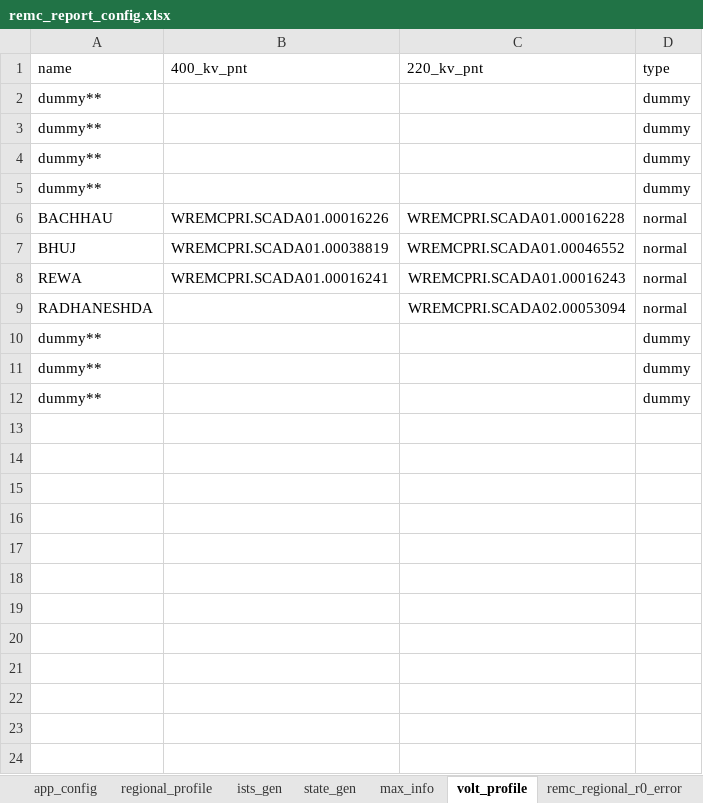
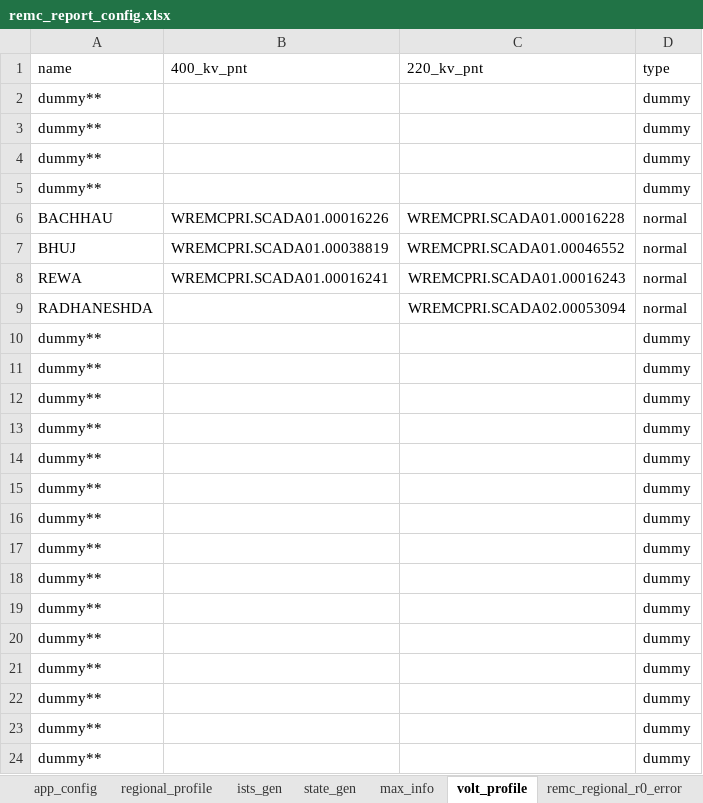
Before and after one commit to nagasudhirpulla/wrldc_remc_reports_generator, an Excel workbook: config/remc_report_config.xlsx, sheet volt_profile, drawn as a sheet; values as stored, in another font and other column widths than the file's, no borders; the diff names each change by its address in the sheet, - before the commit and + after, or states it on an @@ line.

```diff
--- a/config/remc_report_config.xlsx (sheet volt_profile)
+++ b/config/remc_report_config.xlsx (sheet volt_profile)
+row 13: dummy** |  |  | dummy
+row 14: dummy** |  |  | dummy
+row 15: dummy** |  |  | dummy
+row 16: dummy** |  |  | dummy
+row 17: dummy** |  |  | dummy
+row 18: dummy** |  |  | dummy
+row 19: dummy** |  |  | dummy
+row 20: dummy** |  |  | dummy
+row 21: dummy** |  |  | dummy
+row 22: dummy** |  |  | dummy
+row 23: dummy** |  |  | dummy
+row 24: dummy** |  |  | dummy
```
Also changed, not shown: sheet max_info, sheet ists_gen, sheet regional_profile, sheet state_gen, formulas that keep their value, 2 other files.
